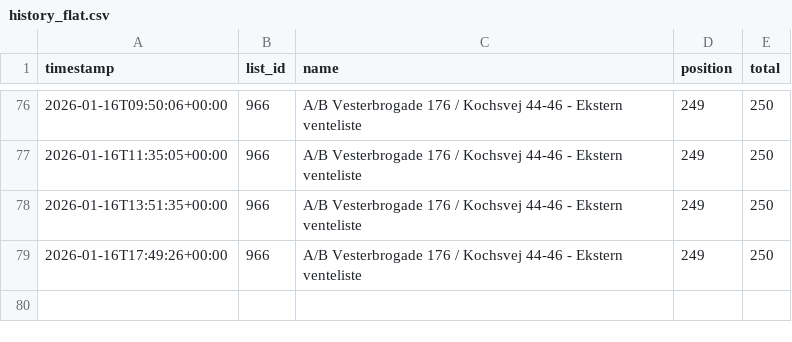
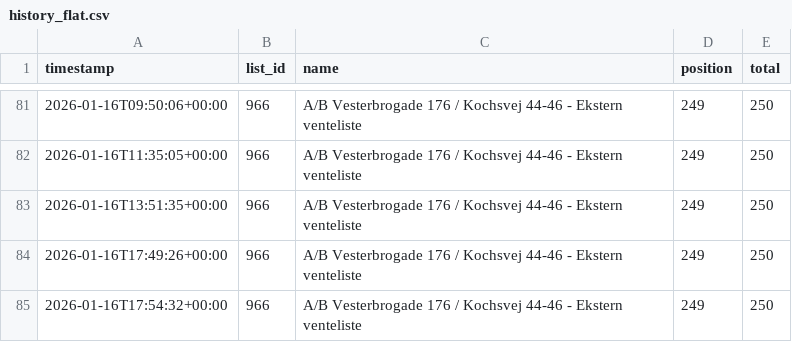
Before and after one commit to jeppenaeb/waitly-watch, a CSV file: state/history_flat.csv, drawn as a sheet; only a part is shown, gaps mark what is left out; the diff covers the shown part only; the diff names each change by its address in the sheet, - before the commit and + after, or states it on an @@ line.

```diff
--- a/state/history_flat.csv
+++ b/state/history_flat.csv
+row 85: 2026-01-16T17:54:32+00:00 | 966 | A/B Vesterbrogade 176 / Kochsvej 44-46 - Ekstern venteliste | 249 | 250
```
Also changed, not shown: 5 added rows elsewhere in this file, 9 other files.
